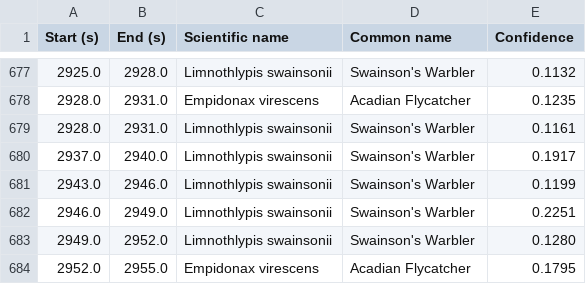
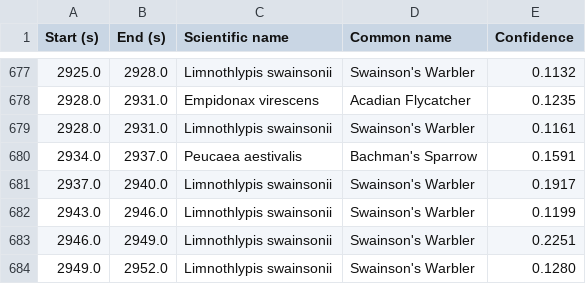
Before and after one commit to hurlbertlab/masonfarmbirds, a CSV file: data/pointcount_birdnetresults/20190629_G5.BirdNET.results.csv (was data/pointcount_birdnetresults/20190626_G5.BirdNET.results.csv), drawn as a sheet; only a part is shown, gaps mark what is left out; the shorter side is filled out with more unchanged rows; the diff names each change by its address in the sheet, - before the commit and + after, or states it on an @@ line.

```diff
--- a/data/pointcount_birdnetresults/20190626_G5.BirdNET.results.csv
+++ b/data/pointcount_birdnetresults/20190629_G5.BirdNET.results.csv
+row 680: 2934.0 | 2937.0 | Peucaea aestivalis | Bachman's Sparrow | 0.1591
```
Also changed, not shown: data/pointcount_birdnetresults/20190629_G13.BirdNET.results.csv, data/pointcount_birdnetresults/20190629_K13.BirdNET.results.csv, 8 other files.
